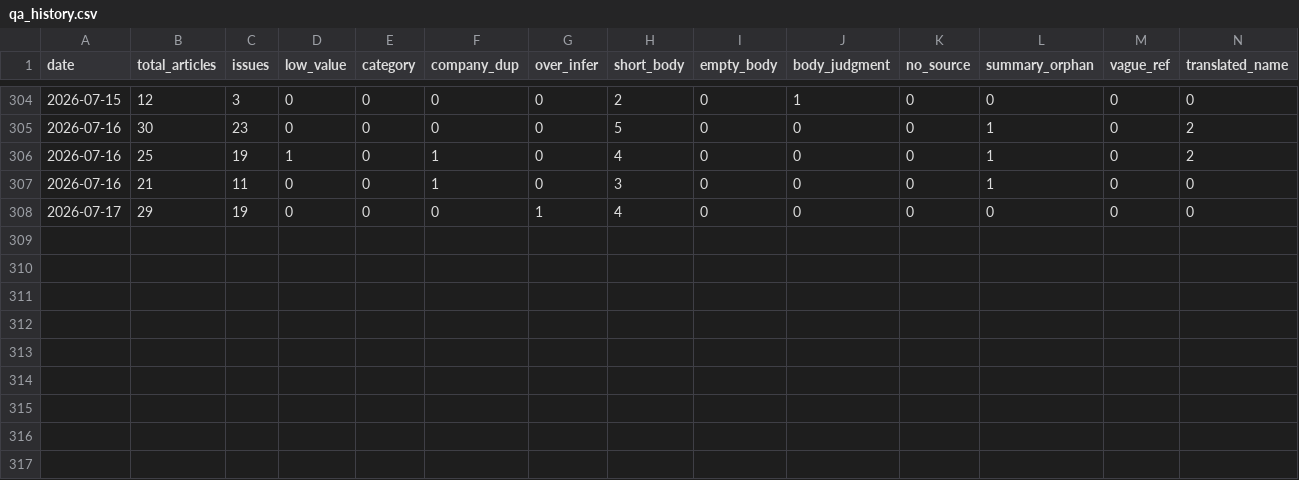
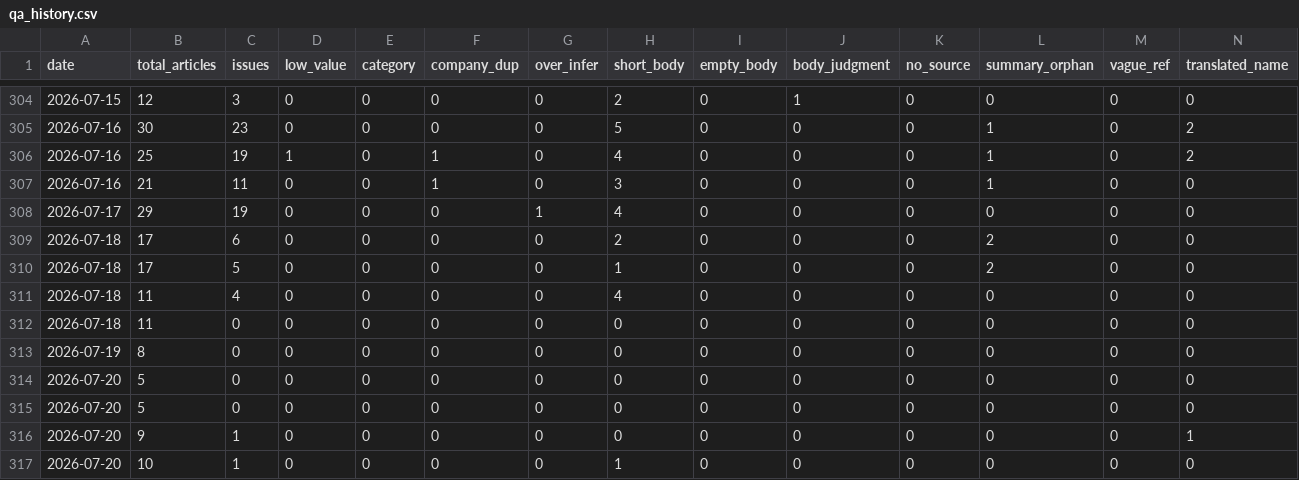
Before and after one commit to LinkX-Capital/ai-daily-news, a CSV file: qa_history.csv, drawn as a sheet; only a part is shown, gaps mark what is left out; rows hold the shown columns only; the diff names each change by its address in the sheet, - before the commit and + after, or states it on an @@ line.

```diff
--- a/qa_history.csv
+++ b/qa_history.csv
+row 309: 2026-07-18 | 17 | 6 | 0 | 0 | 0 | 0 | 2 | 0 | 0 | 0 | 2 | 0 | 0
+row 310: 2026-07-18 | 17 | 5 | 0 | 0 | 0 | 0 | 1 | 0 | 0 | 0 | 2 | 0 | 0
+row 311: 2026-07-18 | 11 | 4 | 0 | 0 | 0 | 0 | 4 | 0 | 0 | 0 | 0 | 0 | 0
+row 312: 2026-07-18 | 11 | 0 | 0 | 0 | 0 | 0 | 0 | 0 | 0 | 0 | 0 | 0 | 0
+row 313: 2026-07-19 | 8 | 0 | 0 | 0 | 0 | 0 | 0 | 0 | 0 | 0 | 0 | 0 | 0
+row 314: 2026-07-20 | 5 | 0 | 0 | 0 | 0 | 0 | 0 | 0 | 0 | 0 | 0 | 0 | 0
+row 315: 2026-07-20 | 5 | 0 | 0 | 0 | 0 | 0 | 0 | 0 | 0 | 0 | 0 | 0 | 0
+row 316: 2026-07-20 | 9 | 1 | 0 | 0 | 0 | 0 | 0 | 0 | 0 | 0 | 0 | 0 | 1
+row 317: 2026-07-20 | 10 | 1 | 0 | 0 | 0 | 0 | 1 | 0 | 0 | 0 | 0 | 0 | 0
```
Also changed, not shown: 7 other files.
